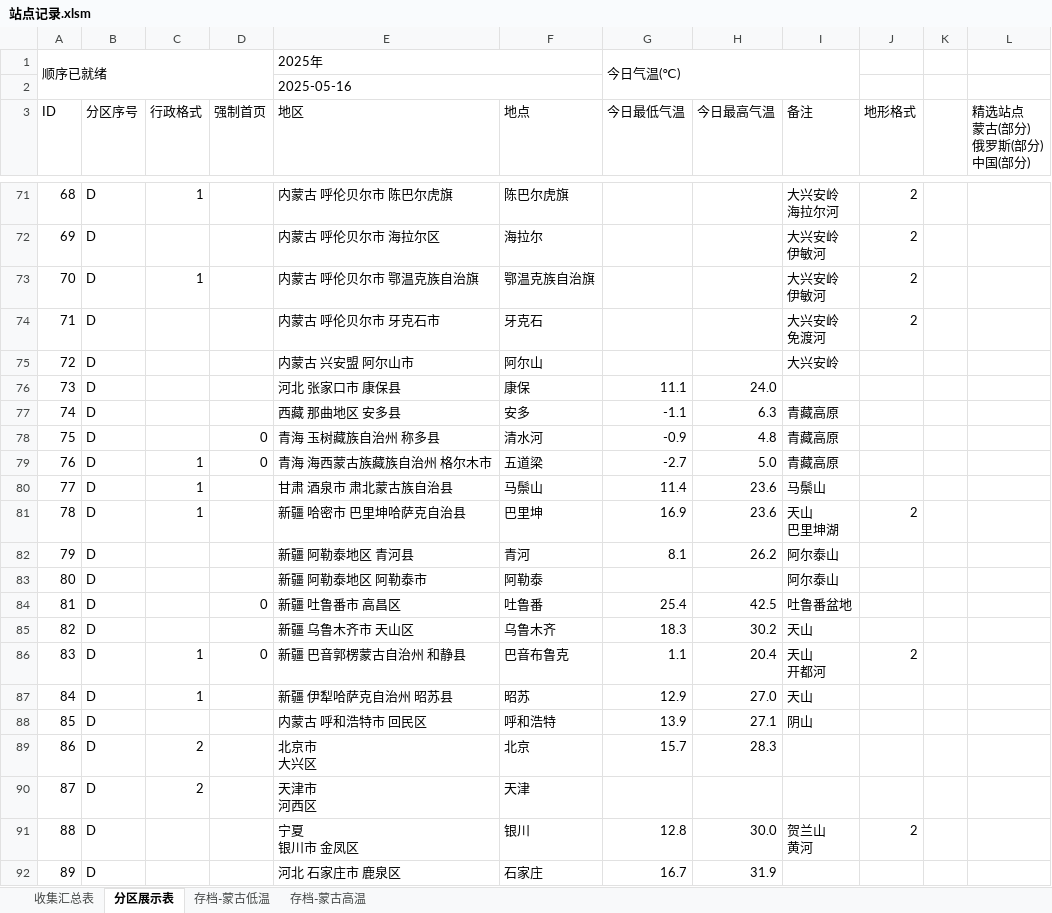
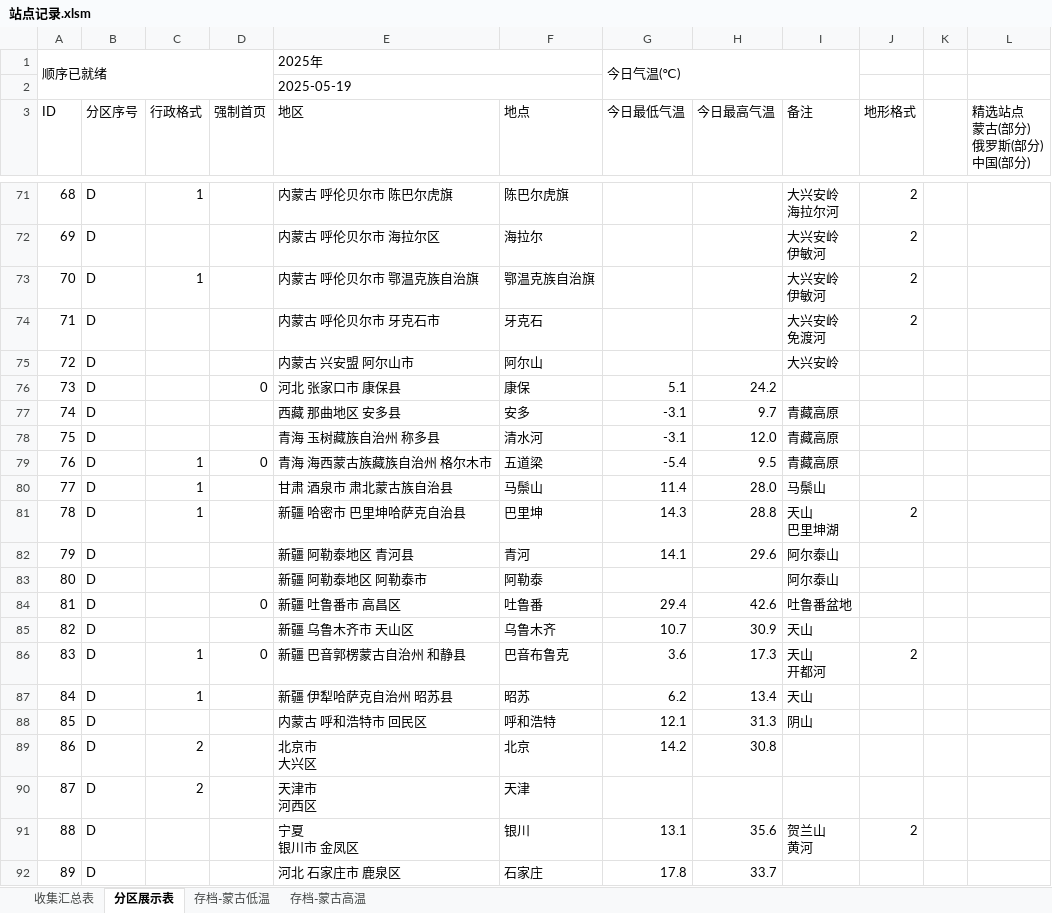
Before and after one commit to qkvkql/default, an Excel workbook: 气象/站点记录.xlsm, sheet 分区展示表, drawn as a sheet; only a part is shown, gaps mark what is left out; values as stored, in another font and other column widths than the file's, no cell formats; the diff covers the shown part only; the diff names each change by its address in the sheet, - before the commit and + after, or states it on an @@ line.

```diff
--- a/气象/站点记录.xlsm (sheet 分区展示表)
+++ b/气象/站点记录.xlsm (sheet 分区展示表)
-E2 (地区): 2025-05-16
+E2 (地区): 2025-05-19
-D76 (强制首页): (empty)
+D76 (强制首页): 0
-G76 (今日最低气温): 11.1
+G76 (今日最低气温): 5.1
-H76 (今日最高气温): 24.0
+H76 (今日最高气温): 24.2
-G77 (今日最低气温): -1.1
+G77 (今日最低气温): -3.1
-H77 (今日最高气温): 6.3
+H77 (今日最高气温): 9.7
-D78 (强制首页): 0
+D78 (强制首页): (empty)
-G78 (今日最低气温): -0.9
+G78 (今日最低气温): -3.1
-H78 (今日最高气温): 4.8
+H78 (今日最高气温): 12.0
-G79 (今日最低气温): -2.7
+G79 (今日最低气温): -5.4
-H79 (今日最高气温): 5.0
+H79 (今日最高气温): 9.5
-H80 (今日最高气温): 23.6
+H80 (今日最高气温): 28.0
-G81 (今日最低气温): 16.9
+G81 (今日最低气温): 14.3
-H81 (今日最高气温): 23.6
+H81 (今日最高气温): 28.8
-G82 (今日最低气温): 8.1
+G82 (今日最低气温): 14.1
-H82 (今日最高气温): 26.2
+H82 (今日最高气温): 29.6
-G84 (今日最低气温): 25.4
+G84 (今日最低气温): 29.4
-H84 (今日最高气温): 42.5
+H84 (今日最高气温): 42.6
-G85 (今日最低气温): 18.3
+G85 (今日最低气温): 10.7
-H85 (今日最高气温): 30.2
+H85 (今日最高气温): 30.9
-G86 (今日最低气温): 1.1
+G86 (今日最低气温): 3.6
-H86 (今日最高气温): 20.4
+H86 (今日最高气温): 17.3
-G87 (今日最低气温): 12.9
+G87 (今日最低气温): 6.2
-H87 (今日最高气温): 27.0
+H87 (今日最高气温): 13.4
-G88 (今日最低气温): 13.9
+G88 (今日最低气温): 12.1
-H88 (今日最高气温): 27.1
+H88 (今日最高气温): 31.3
-G89 (今日最低气温): 15.7
+G89 (今日最低气温): 14.2
-H89 (今日最高气温): 28.3
+H89 (今日最高气温): 30.8
-G91 (今日最低气温): 12.8
+G91 (今日最低气温): 13.1
-H91 (今日最高气温): 30.0
+H91 (今日最高气温): 35.6
-G92 (今日最低气温): 16.7
+G92 (今日最低气温): 17.8
-H92 (今日最高气温): 31.9
+H92 (今日最高气温): 33.7
```
Also changed, not shown: 120 edited cells elsewhere in this sheet, sheet 收集汇总表, sheet 存档-蒙古高温, sheet 存档-蒙古低温, cell formats, 1 other file.
